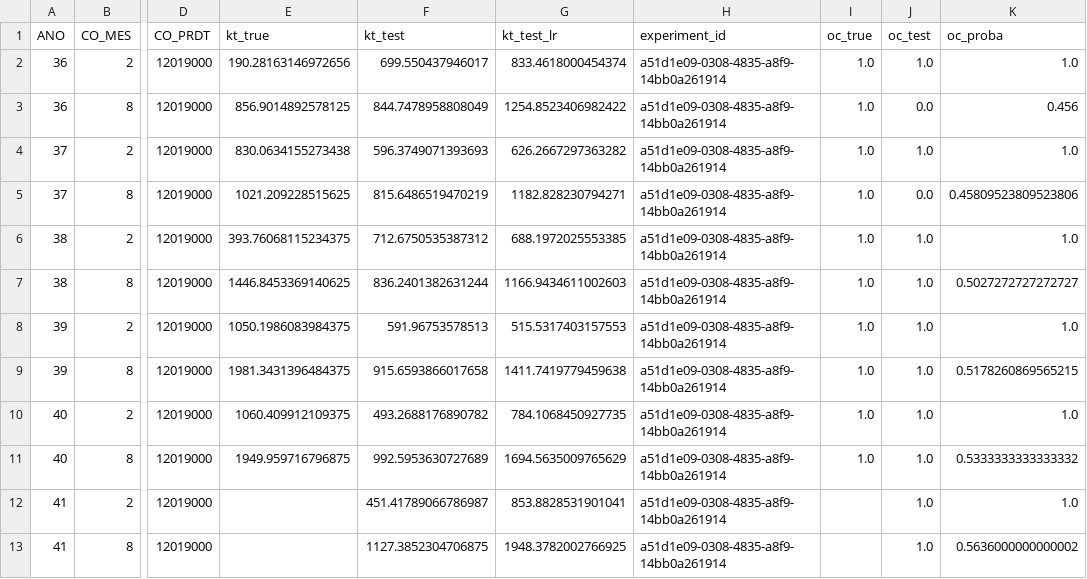
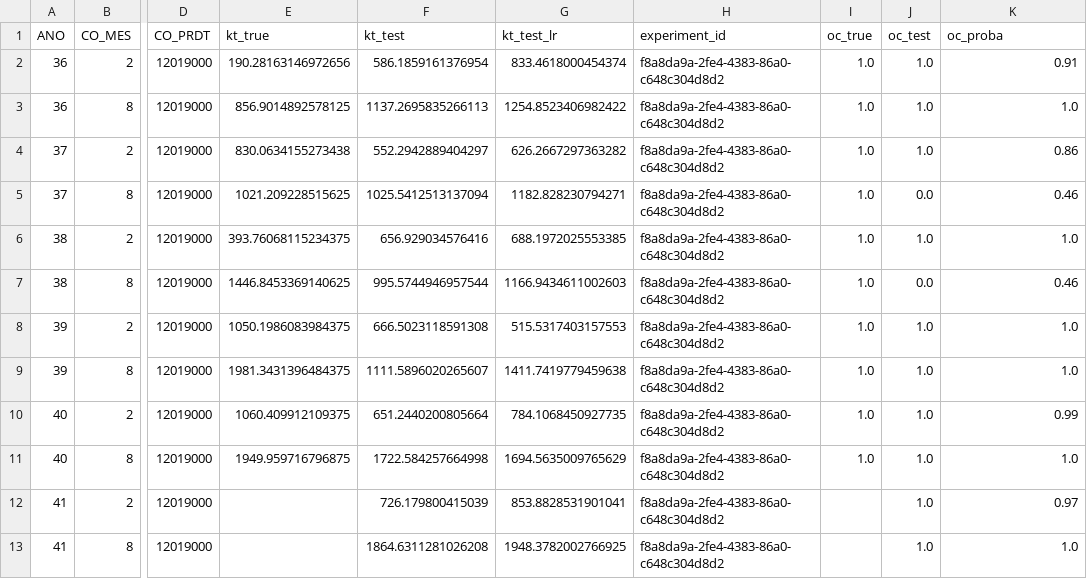
Before and after one commit to QuantImportBrazil/porto_de_paranagua_soja_fev_26_1, a CSV file: results.csv, drawn as a sheet; only a part is shown, gaps mark what is left out; the diff names each change by its address in the sheet, - before the commit and + after, or states it on an @@ line.

```diff
--- a/results.csv
+++ b/results.csv
-F2 (kt_test): 699.550437946017
+F2 (kt_test): 586.1859161376954
-H2:H13 (experiment_id): a51d1e09-0308-4835-a8f9-14bb0a261914
+H2:H13 (experiment_id): f8a8da9a-2fe4-4383-86a0-c648c304d8d2
-K2 (oc_proba): 1.0
+K2 (oc_proba): 0.91
-F3 (kt_test): 844.7478958808049
+F3 (kt_test): 1137.2695835266113
-J3 (oc_test): 0.0
+J3 (oc_test): 1.0
-K3 (oc_proba): 0.456
+K3 (oc_proba): 1.0
-F4 (kt_test): 596.3749071393693
+F4 (kt_test): 552.2942889404297
-K4 (oc_proba): 1.0
+K4 (oc_proba): 0.86
-F5 (kt_test): 815.6486519470219
+F5 (kt_test): 1025.5412513137094
-K5 (oc_proba): 0.45809523809523806
+K5 (oc_proba): 0.46
-F6 (kt_test): 712.6750535387312
+F6 (kt_test): 656.929034576416
-F7 (kt_test): 836.2401382631244
+F7 (kt_test): 995.5744946957544
-J7 (oc_test): 1.0
+J7 (oc_test): 0.0
-K7 (oc_proba): 0.5027272727272727
+K7 (oc_proba): 0.46
-F8 (kt_test): 591.96753578513
+F8 (kt_test): 666.5023118591308
-F9 (kt_test): 915.6593866017658
+F9 (kt_test): 1111.5896020265607
-K9 (oc_proba): 0.5178260869565215
+K9 (oc_proba): 1.0
-F10 (kt_test): 493.2688176890782
+F10 (kt_test): 651.2440200805664
-K10 (oc_proba): 1.0
+K10 (oc_proba): 0.99
-F11 (kt_test): 992.5953630727689
+F11 (kt_test): 1722.584257664998
-K11 (oc_proba): 0.5333333333333332
+K11 (oc_proba): 1.0
-F12 (kt_test): 451.41789066786987
+F12 (kt_test): 726.179800415039
-K12 (oc_proba): 1.0
+K12 (oc_proba): 0.97
-F13 (kt_test): 1127.3852304706875
+F13 (kt_test): 1864.6311281026208
-K13 (oc_proba): 0.5636000000000002
+K13 (oc_proba): 1.0
```
Also changed, not shown: df_experimentos.csv, fi.csv, 8 other files.
